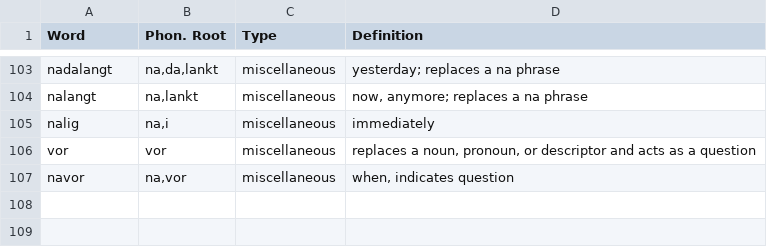
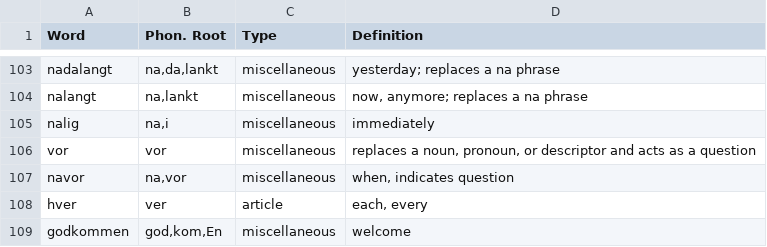
Before and after one commit to pantaelaman/ord, a TSV file: Particles.tsv, drawn as a sheet; only a part is shown, gaps mark what is left out; the diff names each change by its address in the sheet, - before the commit and + after, or states it on an @@ line.

```diff
--- a/Particles.tsv
+++ b/Particles.tsv
+row 108: hver | ver | article | each, every
+row 109: godkommen | god,kom,En | miscellaneous | welcome
```
Also changed, not shown: Descriptors.tsv, Verbs.tsv, 2 other files.
